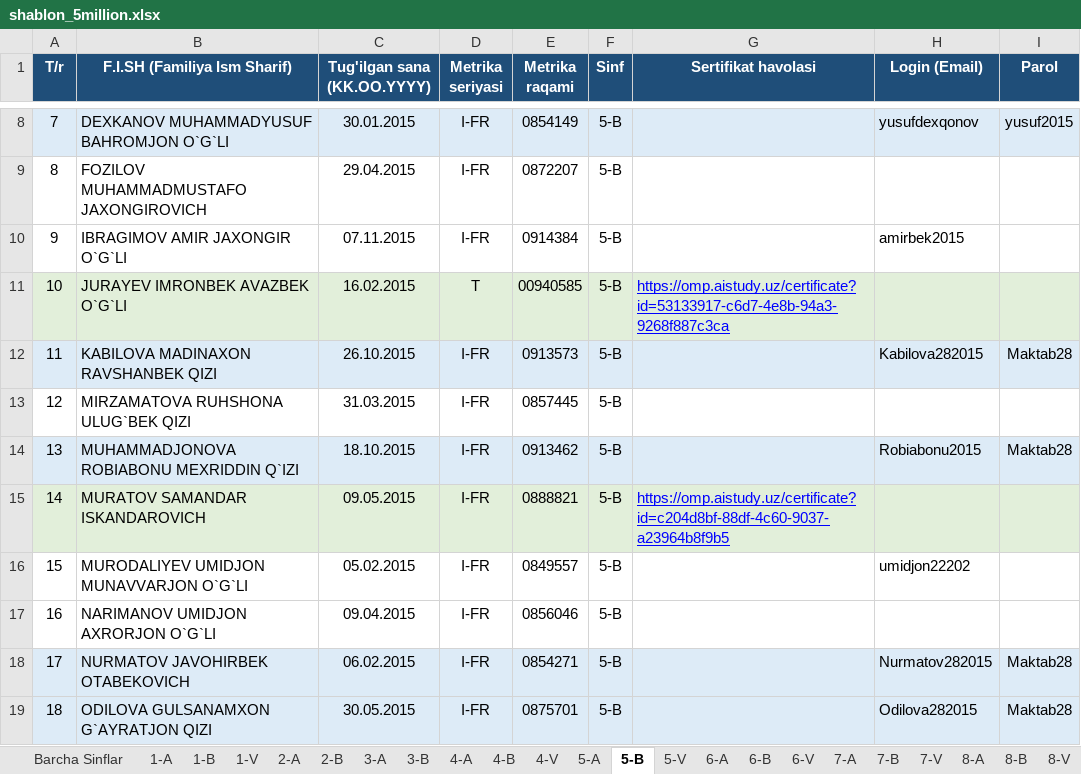
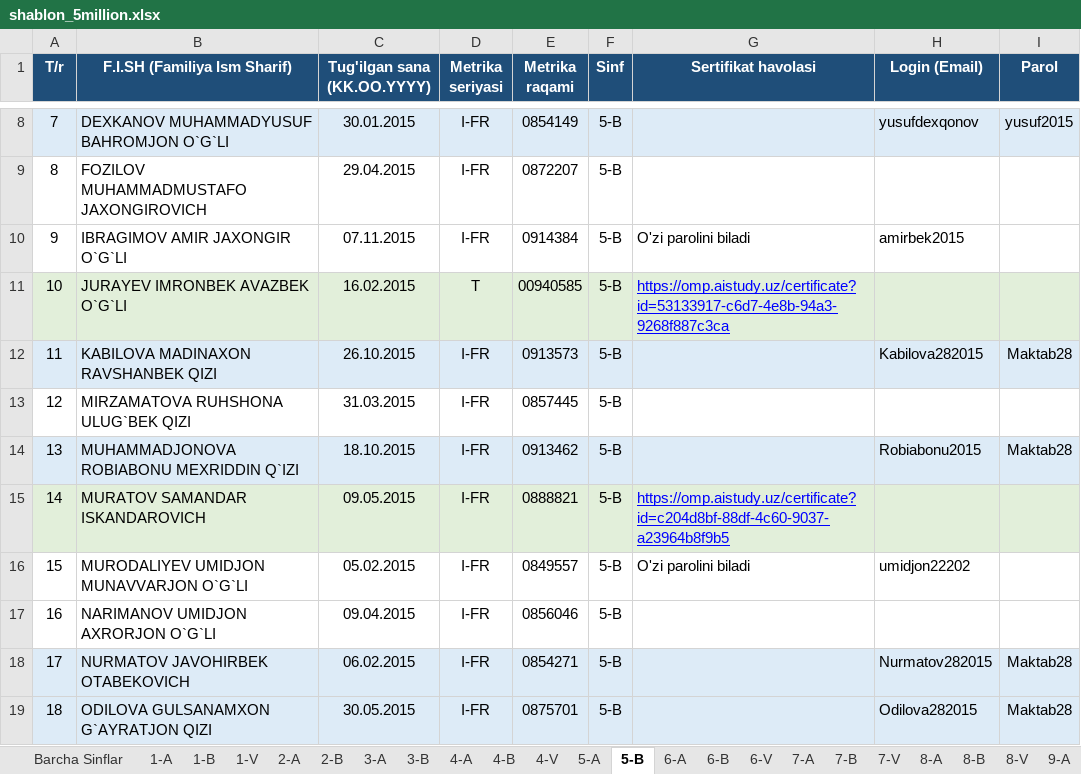
Before and after one commit to obidbek1988/studio, an Excel workbook: shablon_5million.xlsx, sheet 5-B, drawn as a sheet; only a part is shown, gaps mark what is left out; values as stored, in another font and other column widths than the file's, no borders; the diff names each change by its address in the sheet, - before the commit and + after, or states it on an @@ line.

```diff
--- a/shablon_5million.xlsx (sheet 5-B)
+++ b/shablon_5million.xlsx (sheet 5-B)
-sheet tab: 5-V
-G10 (Sertifikat havolasi): (empty)
+G10 (Sertifikat havolasi): O'zi parolini biladi
-G16 (Sertifikat havolasi): (empty)
+G16 (Sertifikat havolasi): O'zi parolini biladi
```
Also changed, not shown: sheet Barcha Sinflar, sheet 11-A, sheet Sinfi ko'rsatilmagan, 3 other files.
